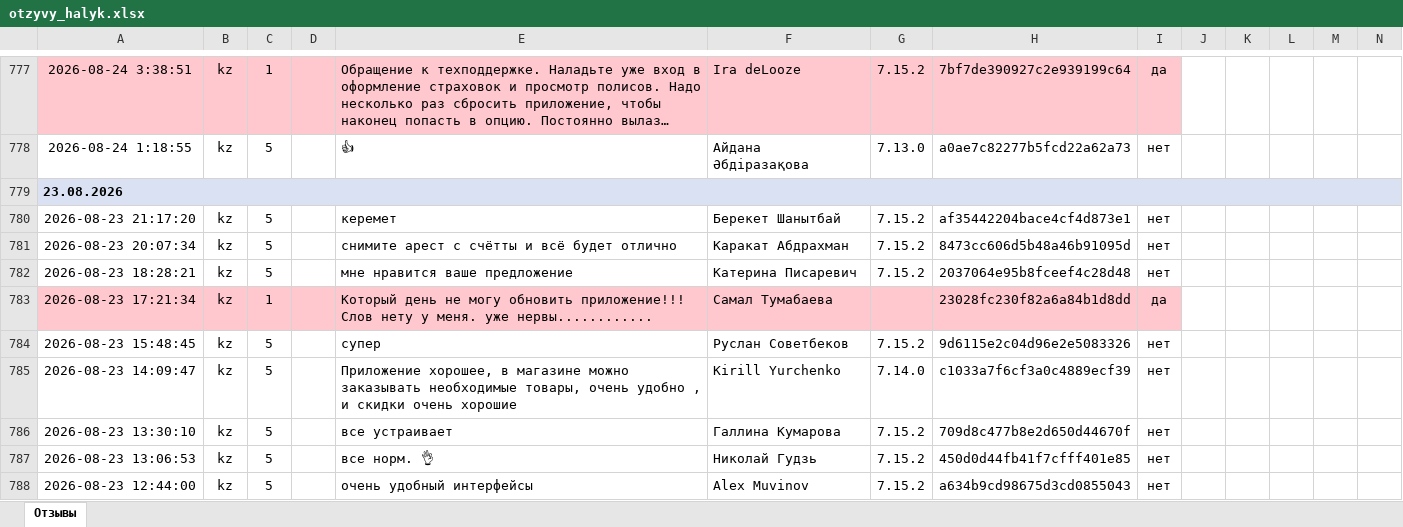
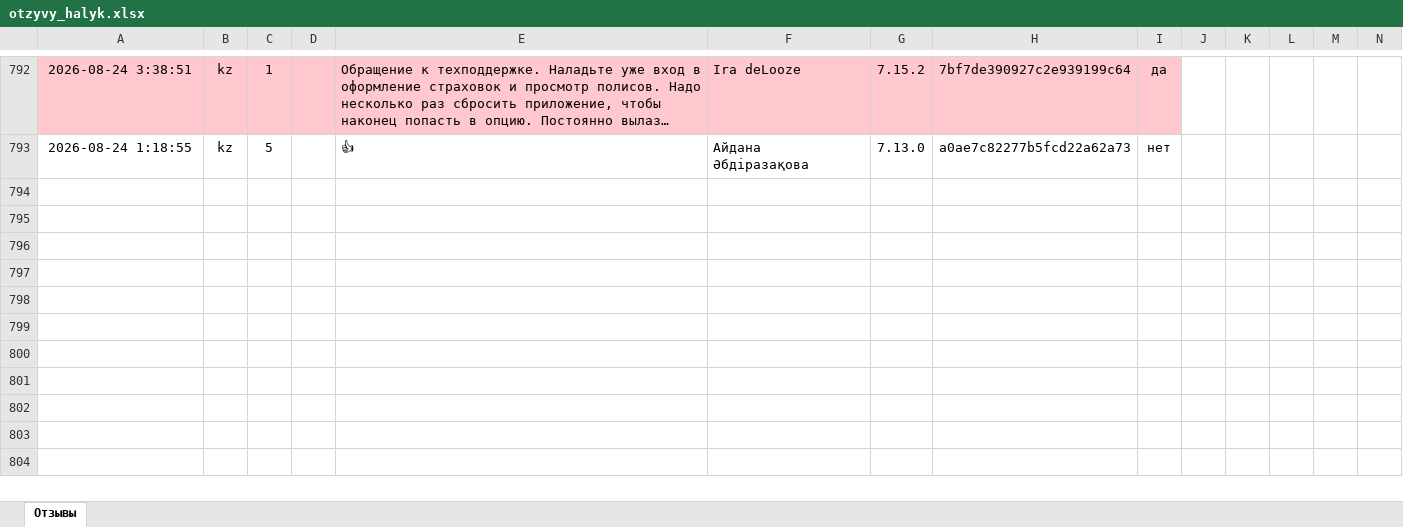
Before and after one commit to Laura-B84/my-project, an Excel workbook: otzyvy_halyk.xlsx, sheet Отзывы, drawn as a sheet; only a part is shown, gaps mark what is left out; long unchanged cells end in …; values as stored, in another font and other column widths than the file's, no borders; removed rows and columns are numbered as before the commit, all else as after; rows hold the shown columns only; the diff covers the shown part only; the diff names each change by its address in the sheet, - before the commit and + after, or states it on an @@ line.

```diff
--- a/otzyvy_halyk.xlsx (sheet Отзывы)
+++ b/otzyvy_halyk.xlsx (sheet Отзывы)
-row 779: 23.08.2026
-row 780: 2026-08-23 21:17:20 | kz | 5 |  | керемет | Берекет Шанытбай | 7.15.2 | af35442204bace4cf4d873e1 | нет
-row 781: 2026-08-23 20:07:34 | kz | 5 |  | снимите арест с счётты и всё будет отлично | Каракат Абдрахман | 7.15.2 | 8473cc606d5b48a46b91095d | нет
-row 782: 2026-08-23 18:28:21 | kz | 5 |  | мне нравится ваше предложение | Катерина Писаревич | 7.15.2 | 2037064e95b8fceef4c28d48 | нет
-row 783: 2026-08-23 17:21:34 | kz | 1 |  | Который день не могу обновить приложение!!! Слов нету у меня. уже нервы............ | Самал Тумабаева |  | 23028fc230f82a6a84b1d8dd | да
-row 784: 2026-08-23 15:48:45 | kz | 5 |  | супер | Руслан Советбеков | 7.15.2 | 9d6115e2c04d96e2e5083326 | нет
-row 785: 2026-08-23 14:09:47 | kz | 5 |  | Приложение хорошее, в магазине можно заказывать необходимые товары, очень удобно , и скидки очень хорошие | Kirill Yurchenko | 7.14.0 | c1033a7f6cf3a0c4889ecf39 | нет
-row 786: 2026-08-23 13:30:10 | kz | 5 |  | все устраивает | Галлина Кумарова | 7.15.2 | 709d8c477b8e2d650d44670f | нет
-row 787: 2026-08-23 13:06:53 | kz | 5 |  | все норм. 👌 | Николай Гудзь | 7.15.2 | 450d0d44fb41f7cfff401e85 | нет
-row 788: 2026-08-23 12:44:00 | kz | 5 |  | очень удобный интерфейсы | Alex Muvinov | 7.15.2 | a634b9cd98675d3cd0855043 | нет
```
Also changed, not shown: 15 added rows, 22 removed rows, 1 moved row and 1 edited cell elsewhere in this sheet, 1 other file.
